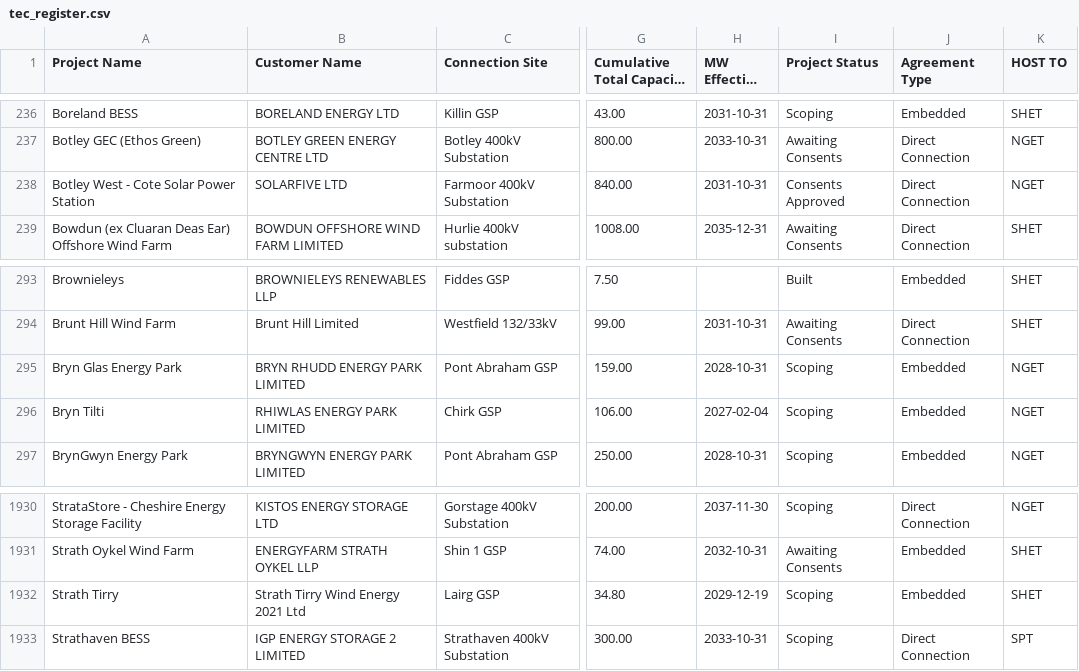
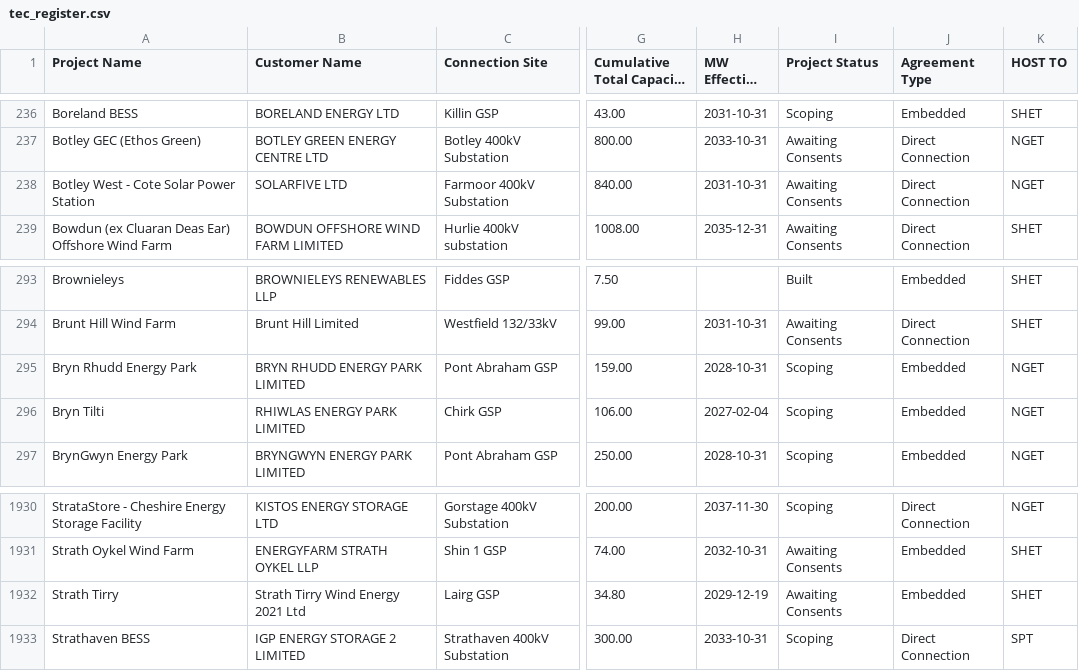
Before and after one commit to sanmoyo/elec_mvp, a CSV file: data/tec_register.csv, drawn as a sheet; only a part is shown, gaps mark what is left out; long unchanged cells end in …; the diff covers the shown part only; the diff names each change by its address in the sheet, - before the commit and + after, or states it on an @@ line.

```diff
--- a/data/tec_register.csv
+++ b/data/tec_register.csv
-I238 (Project Status): Consents Approved
+I238 (Project Status): Awaiting Consents
-A295 (Project Name): Bryn Glas Energy Park
+A295 (Project Name): Bryn Rhudd Energy Park
-I1932 (Project Status): Scoping
+I1932 (Project Status): Awaiting Consents
```
Also changed, not shown: 1 added row, 1 removed row and 5 edited cells elsewhere in this file.
